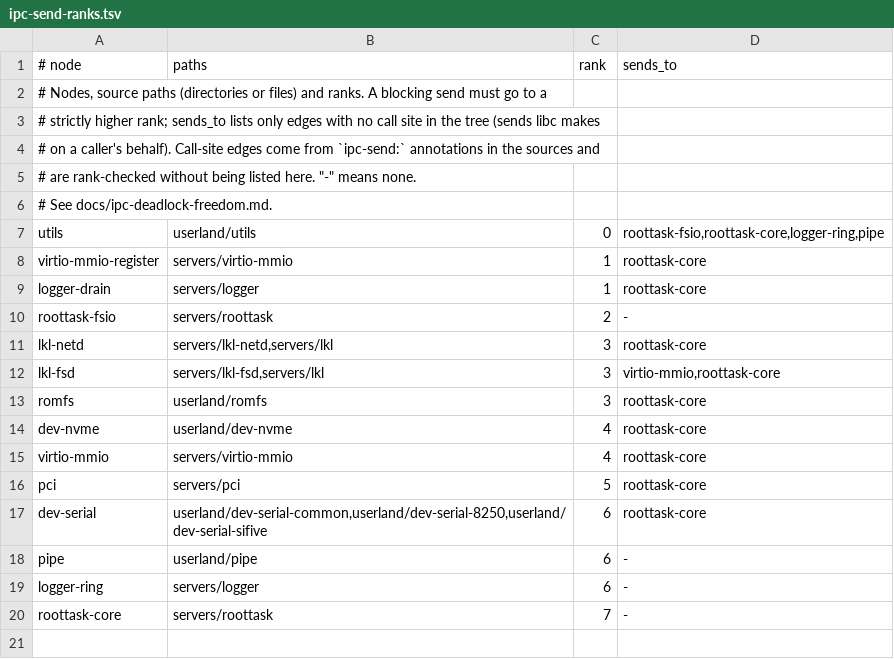
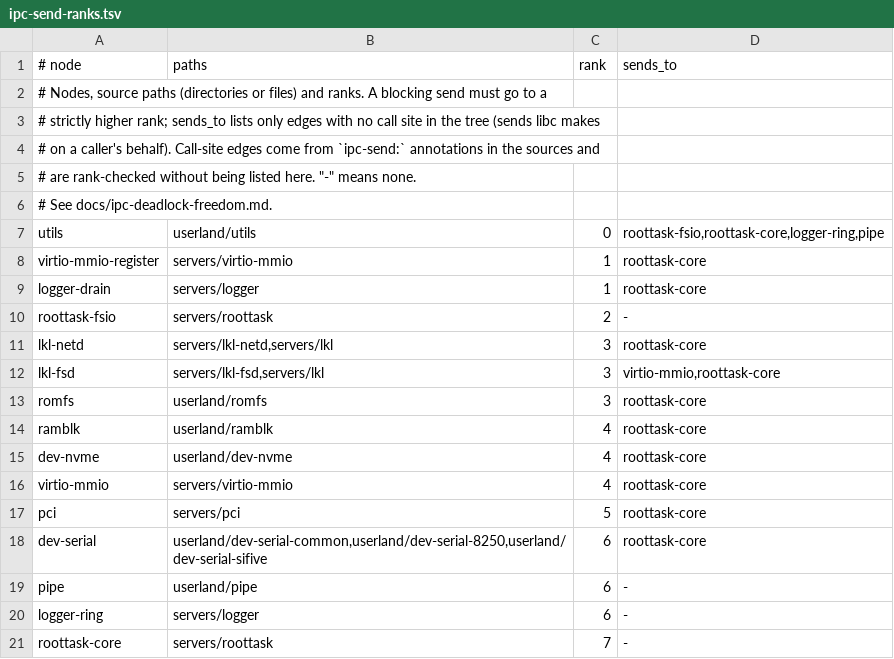
Before and after one commit to rtmux/rtmux, a TSV file: docs/ipc-send-ranks.tsv, drawn as a sheet.

Commit message:
ramblk: add a user-space RAM block service and configurable block tests
Implement the block server with build/install rules and IPC-rank documentation. Select the conformance block device through environment variables so the same permission/seek checks cover RAM and NVMe fixtures.

Validation:
- AArch64 userland/driver build.
- Clean AArch64 userland, tests, device-discovery server and roottask build at this commit.

```diff
--- a/docs/ipc-send-ranks.tsv
+++ b/docs/ipc-send-ranks.tsv
@@ -13,2 +13,3 @@ lkl-fsd	servers/lkl-fsd,servers/lkl	3	virtio-mmio,roottask-core
 romfs	userland/romfs	3	roottask-core
+ramblk	userland/ramblk	4	roottask-core
 dev-nvme	userland/dev-nvme	4	roottask-core
```
Also changed, not shown: 4 other files.
